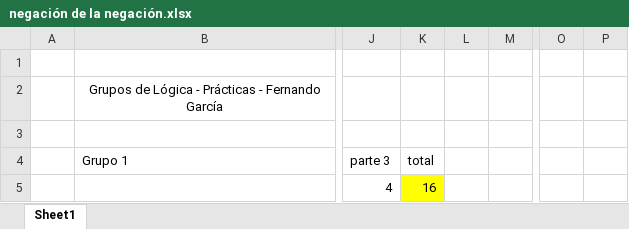
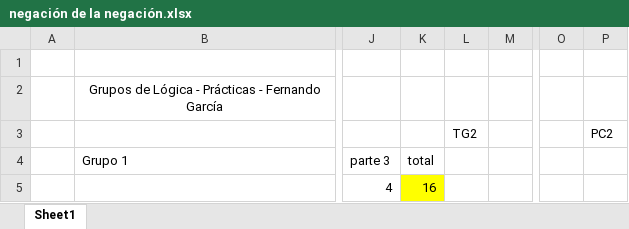
Before and after one commit to zaboltar/ArchaeologyJourney, an Excel workbook: DigSite/New Arcaism/uarm 2025 1/Logica/negación de la negación.xlsx, sheet Sheet1, drawn as a sheet; only a part is shown, gaps mark what is left out; values as stored, in another font and other column widths than the file's, no borders; the diff names each change by its address in the sheet, - before the commit and + after, or states it on an @@ line.

```diff
--- a/DigSite/New Arcaism/uarm 2025 1/Logica/negación de la negación.xlsx (sheet Sheet1)
+++ b/DigSite/New Arcaism/uarm 2025 1/Logica/negación de la negación.xlsx (sheet Sheet1)
-L3: (empty)
+L3: TG2
-P3: (empty)
+P3: PC2
```
Also changed, not shown: DigSite/New Arcaism/uarm 2025 1/FilMod/observacionesOrbitales.xlsx, DigSite/New Arcaism/uarm 2025 1/Logica/Raymond/Lógica y Argumentación - 1, 2, 8 - 2024.2/negación de la negación.xlsx, 8 other files.
